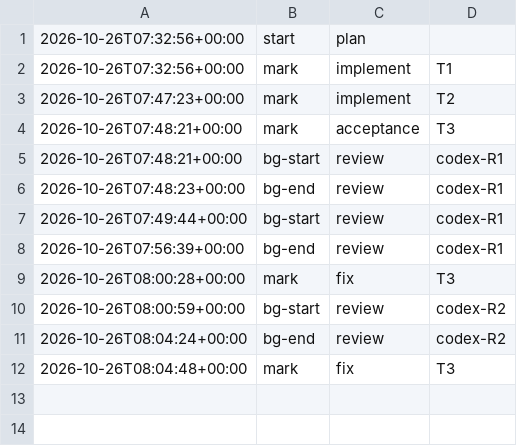
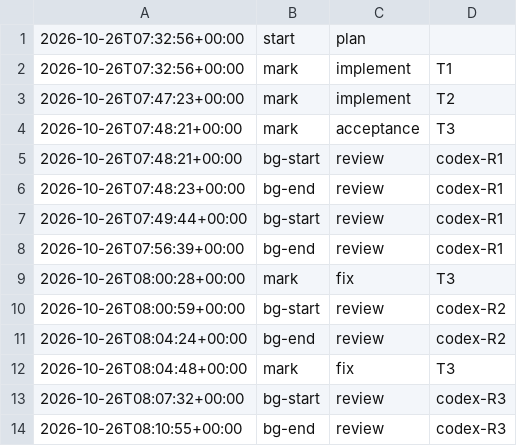
Before and after one commit to jesuslpm/Krummi, a TSV file: odd/tasks/codex-review-phases.tsv, drawn as a sheet; the diff names each change by its address in the sheet, - before the commit and + after, or states it on an @@ line.

Commit message:
docs(codex-review): record the round 3 approval

```diff
--- a/odd/tasks/codex-review-phases.tsv
+++ b/odd/tasks/codex-review-phases.tsv
+row 13: 2026-10-26T08:07:32+00:00 | bg-start | review | codex-R3
+row 14: 2026-10-26T08:10:55+00:00 | bg-end | review | codex-R3
```
Also changed, not shown: 3 other files.
